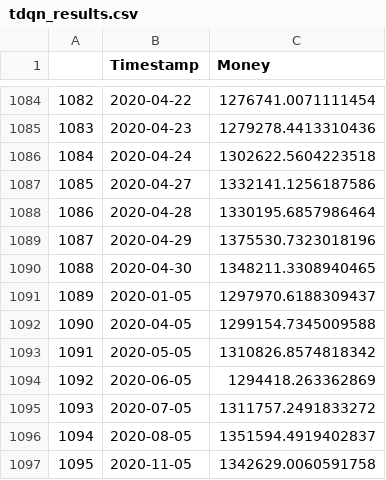
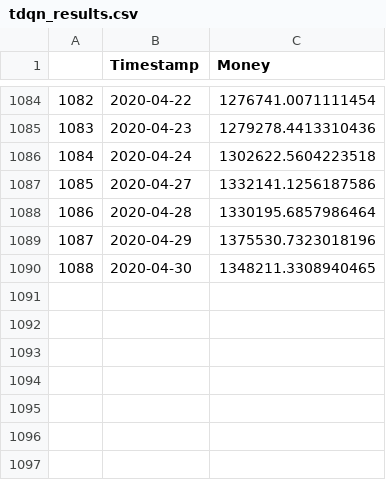
Before and after one commit to RJonMshka/Deep-Reinforcement-Learning-for-Automated-Stock-Trading-Ensemble-Strategy-ICAIF-2020, a CSV file: Ensemble Results/TDQN/tdqn_results.csv, drawn as a sheet; only a part is shown, gaps mark what is left out.

Commit message:
fixed the data

```diff
--- a/Ensemble Results/TDQN/tdqn_results.csv
+++ b/Ensemble Results/TDQN/tdqn_results.csv
@@ -1090,8 +1090 @@
 1088,2020-04-30,1348211.3308940465
-1089,2020-01-05,1297970.6188309437
-1090,2020-04-05,1299154.7345009588
-1091,2020-05-05,1310826.8574818342
-1092,2020-06-05,1294418.263362869
-1093,2020-07-05,1311757.2491833272
-1094,2020-08-05,1351594.4919402837
-1095,2020-11-05,1342629.0060591758
```
